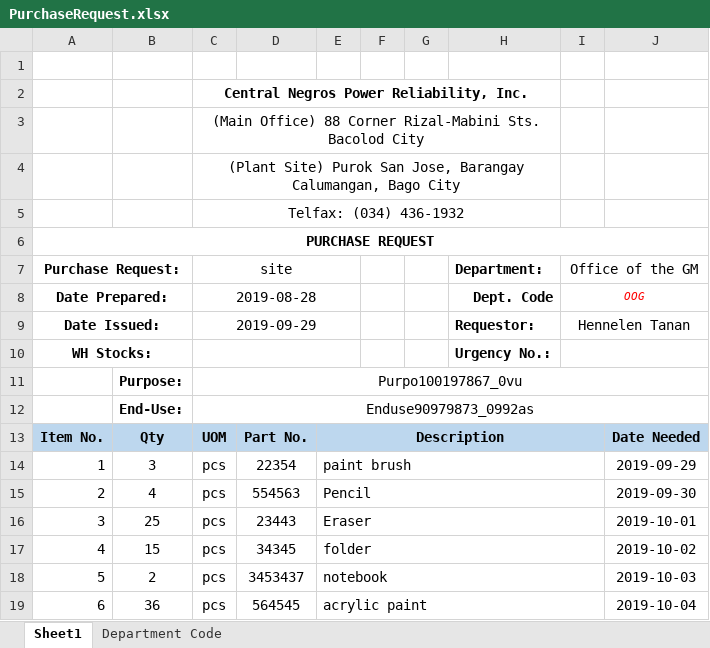
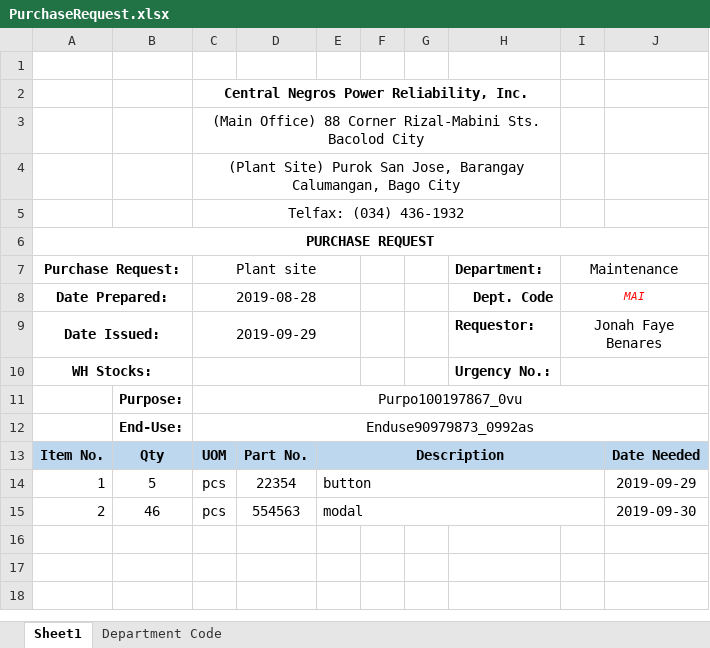
Before and after one commit to JonahBenares/purchasing, an Excel workbook: uploads/excel/PurchaseRequest.xlsx, sheet Sheet1, drawn as a sheet; values as stored, in another font and other column widths than the file's, no borders; charts and pictures not drawn; the diff names each change by its address in the sheet, - before the commit and + after, or states it on an @@ line.

```diff
--- a/uploads/excel/PurchaseRequest.xlsx (sheet Sheet1)
+++ b/uploads/excel/PurchaseRequest.xlsx (sheet Sheet1)
-C7: site
+C7: Plant site
-I7: Office of the GM
+I7: Maintenance
-I8 (Maintenance): OOG
+I8 (Maintenance): MAI
-I9 (Maintenance): Hennelen Tanan
+I9 (Maintenance): Jonah Faye Benares
-B14: 3
+B14: 5
-E14: paint brush
+E14: button
-B15: 4
+B15: 46
-E15: Pencil
+E15: modal
-row 16: 3 | 25 | pcs | 23443 | Eraser |  |  |  |  | 2019-10-01
-row 17: 4 | 15 | pcs | 34345 | folder |  |  |  |  | 2019-10-02
-row 18: 5 | 2 | pcs | 3453437 | notebook |  |  |  |  | 2019-10-03
-row 19: 6 | 36 | pcs | 564545 | acrylic paint |  |  |  |  | 2019-10-04
```
Also changed, not shown: charts or pictures, 2 other files.
